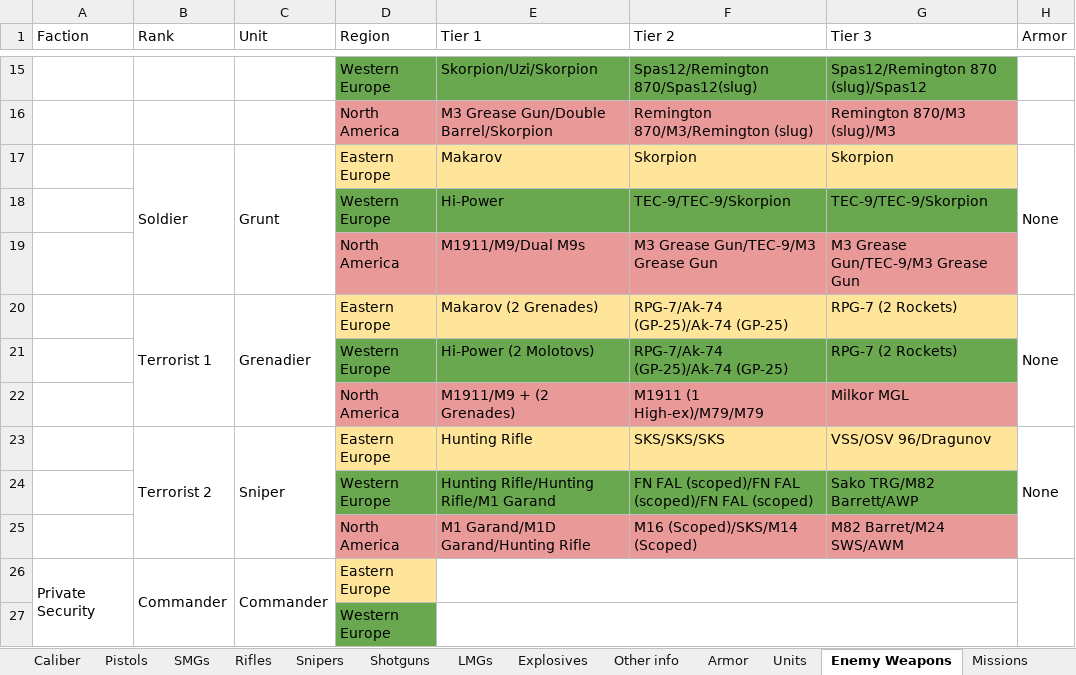
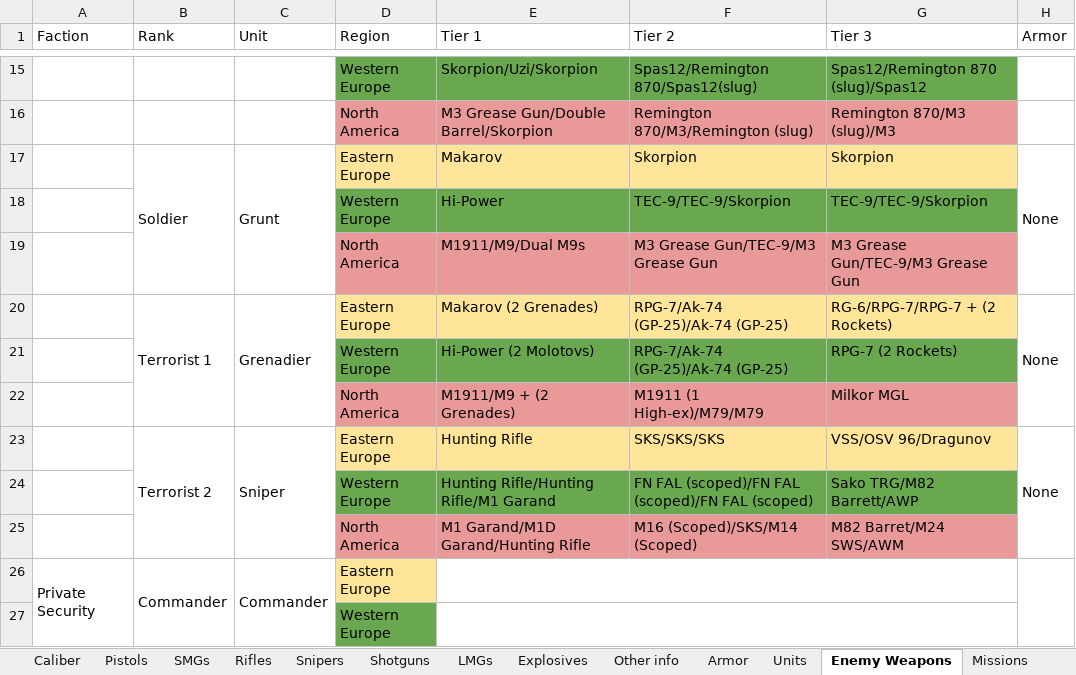
Before and after one commit to Inventorum-Development-Team/IDT_Counter_Terrorist_Operations, an Excel workbook: CTO Wepon stat spreadsheet.xlsx, sheet Enemy Weapons, drawn as a sheet; only a part is shown, gaps mark what is left out; values as stored, in another font and other column widths than the file's, no borders; the diff names each change by its address in the sheet, - before the commit and + after, or states it on an @@ line.

Commit message:
Added RG-6
Renamed "Heavy Weapons" to "Launchers"
Added Vog-25 x6 ammo
Updated weapon sets

```diff
--- a/CTO Wepon stat spreadsheet.xlsx (sheet Enemy Weapons)
+++ b/CTO Wepon stat spreadsheet.xlsx (sheet Enemy Weapons)
-G20 (Tier 3): RPG-7 (2 Rockets)
+G20 (Tier 3): RG-6/RPG-7/RPG-7 + (2 Rockets)
```
Also changed, not shown: sheet Explosives, 14 other files.
